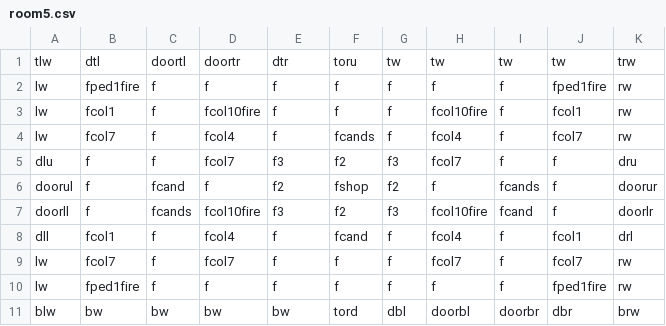
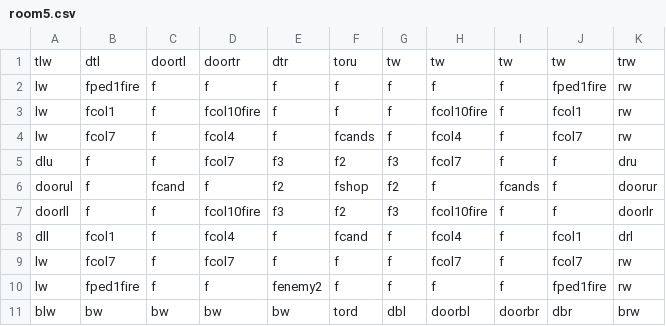
Before and after one commit to DylanSponder/Dungeon-Crawler, a CSV file: assets/Rooms/room5.csv, drawn as a sheet.

```diff
--- a/assets/Rooms/room5.csv
+++ b/assets/Rooms/room5.csv
@@ -6,6 +6,6 @@ dlu,f,f,fcol7,f3,f2,f3,fcol7,f,f,dru
 doorul,f,fcand,f,f2,fshop,f2,f,fcands,f,doorur
-doorll,f,fcands,fcol10fire,f3,f2,f3,fcol10fire,fcand,f,doorlr
+doorll,f,f,fcol10fire,f3,f2,f3,fcol10fire,f,f,doorlr
 dll,fcol1,f,fcol4,f,fcand,f,fcol4,f,fcol1,drl
 lw,fcol7,f,fcol7,f,f,f,fcol7,f,fcol7,rw
-lw,fped1fire,f,f,f,f,f,f,f,fped1fire,rw
+lw,fped1fire,f,f,fenemy2,f,f,f,f,fped1fire,rw
 blw,bw,bw,bw,bw,tord,dbl,doorbl,doorbr,dbr,brw
```
Also changed, not shown: assets/Rooms/room6.csv, assets/Rooms/room7.csv, 21 other files.
